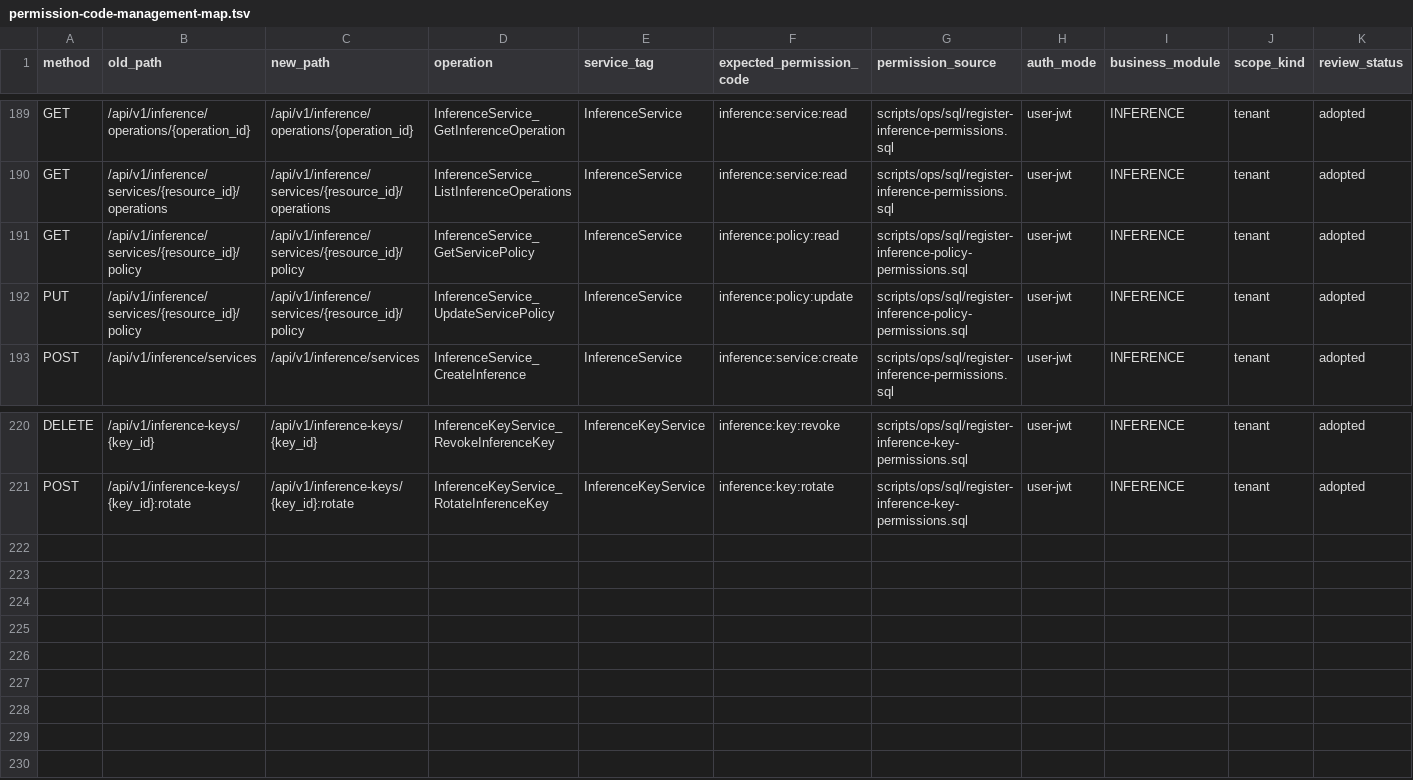
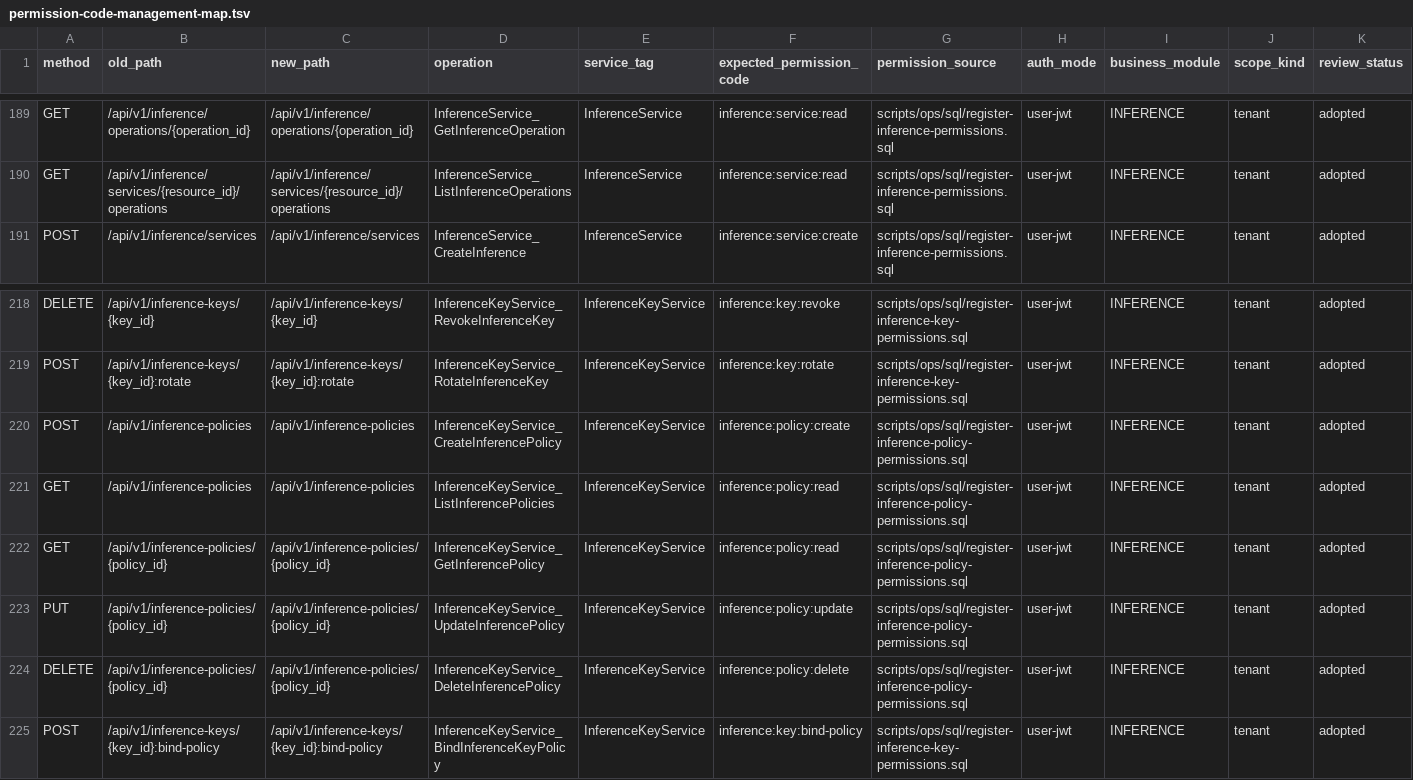
Before and after one commit to zhangzhe-ctrl/ani-governance, a TSV file: docs/contracts/permission-code-management-map.tsv, drawn as a sheet; only a part is shown, gaps mark what is left out; removed rows and columns are numbered as before the commit, all else as after; rows hold the shown columns only; the diff names each change by its address in the sheet, - before the commit and + after, or states it on an @@ line.

Commit message:
feat(inference): expose key access policies through governance

```diff
--- a/docs/contracts/permission-code-management-map.tsv
+++ b/docs/contracts/permission-code-management-map.tsv
-row 191: GET | /api/v1/inference/services/{resource_id}/policy | /api/v1/inference/services/{resource_id}/policy | InferenceService_GetServicePolicy | InferenceService | inference:policy:read | scripts/ops/sql/register-inference-policy-permissions.sql | user-jwt | INFERENCE | tenant | adopted
-row 192: PUT | /api/v1/inference/services/{resource_id}/policy | /api/v1/inference/services/{resource_id}/policy | InferenceService_UpdateServicePolicy | InferenceService | inference:policy:update | scripts/ops/sql/register-inference-policy-permissions.sql | user-jwt | INFERENCE | tenant | adopted
+row 220: POST | /api/v1/inference-policies | /api/v1/inference-policies | InferenceKeyService_CreateInferencePolicy | InferenceKeyService | inference:policy:create | scripts/ops/sql/register-inference-policy-permissions.sql | user-jwt | INFERENCE | tenant | adopted
+row 221: GET | /api/v1/inference-policies | /api/v1/inference-policies | InferenceKeyService_ListInferencePolicies | InferenceKeyService | inference:policy:read | scripts/ops/sql/register-inference-policy-permissions.sql | user-jwt | INFERENCE | tenant | adopted
+row 222: GET | /api/v1/inference-policies/{policy_id} | /api/v1/inference-policies/{policy_id} | InferenceKeyService_GetInferencePolicy | InferenceKeyService | inference:policy:read | scripts/ops/sql/register-inference-policy-permissions.sql | user-jwt | INFERENCE | tenant | adopted
+row 223: PUT | /api/v1/inference-policies/{policy_id} | /api/v1/inference-policies/{policy_id} | InferenceKeyService_UpdateInferencePolicy | InferenceKeyService | inference:policy:update | scripts/ops/sql/register-inference-policy-permissions.sql | user-jwt | INFERENCE | tenant | adopted
+row 224: DELETE | /api/v1/inference-policies/{policy_id} | /api/v1/inference-policies/{policy_id} | InferenceKeyService_DeleteInferencePolicy | InferenceKeyService | inference:policy:delete | scripts/ops/sql/register-inference-policy-permissions.sql | user-jwt | INFERENCE | tenant | adopted
+row 225: POST | /api/v1/inference-keys/{key_id}:bind-policy | /api/v1/inference-keys/{key_id}:bind-policy | InferenceKeyService_BindInferenceKeyPolicy | InferenceKeyService | inference:key:bind-policy | scripts/ops/sql/register-inference-key-permissions.sql | user-jwt | INFERENCE | tenant | adopted
```
Also changed, not shown: docs/contracts/permission-code-capability-map.tsv, 36 other files.
